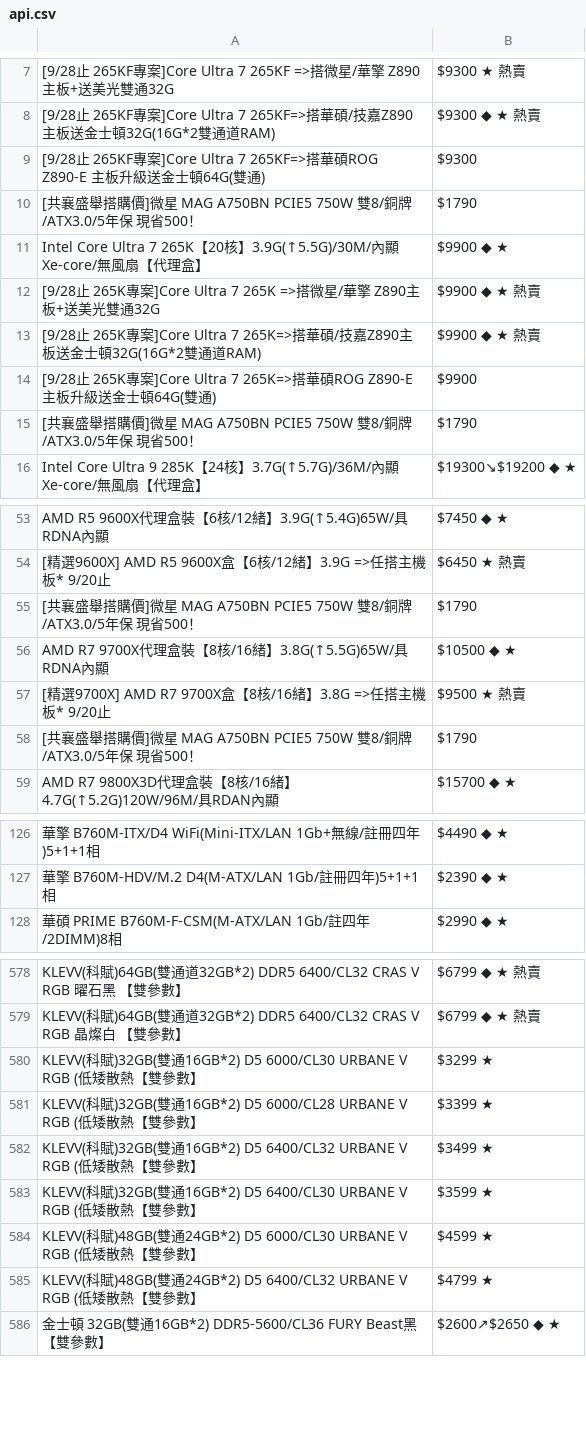
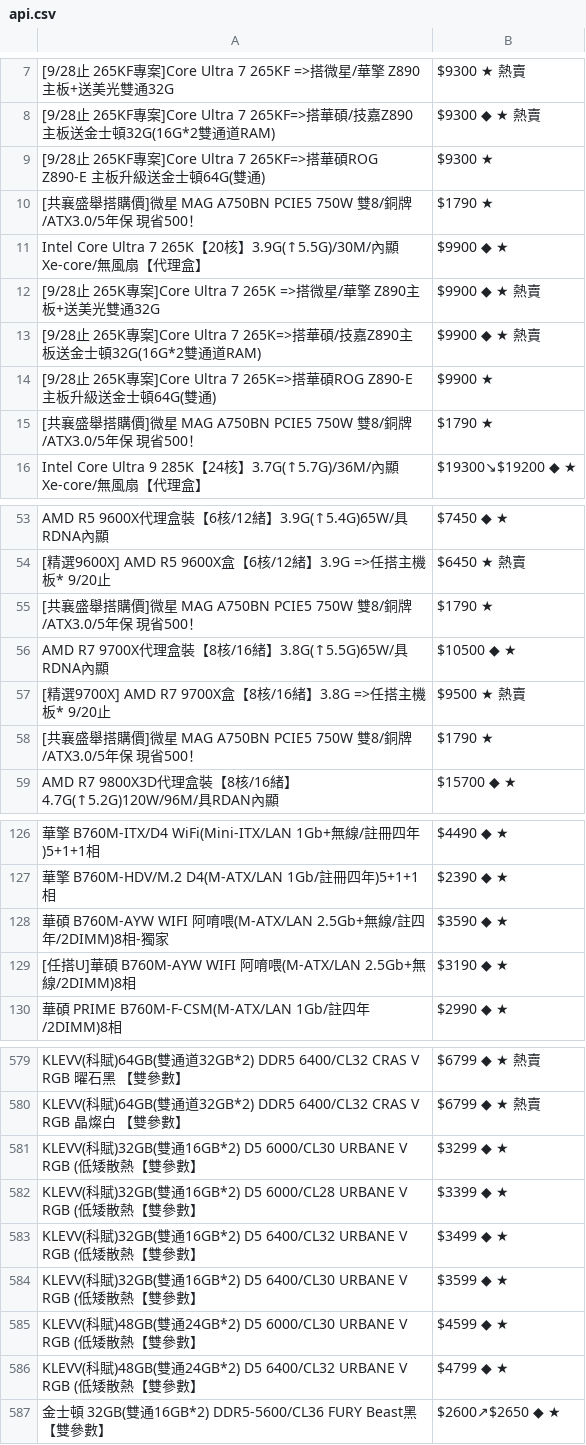
Before and after one commit to suouwang/ops_mid, a CSV file: api.csv, drawn as a sheet; only a part is shown, gaps mark what is left out; addresses are those after the commit; the diff covers the shown part only; the diff names each change by its address in the sheet, - before the commit and + after, or states it on an @@ line.

```diff
--- a/api.csv
+++ b/api.csv
-B9: $9300
+B9: $9300 ★
-B10: $1790
+B10: $1790 ★
-B14: $9900
+B14: $9900 ★
-B15: $1790
+B15: $1790 ★
-B55: $1790
+B55: $1790 ★
-B58: $1790
+B58: $1790 ★
+row 128: 華碩 B760M-AYW WIFI 阿唷喂(M-ATX/LAN 2.5Gb+無線/註四年/2DIMM)8相-獨家 | $3590 ◆ ★
+row 129: [任搭U]華碩 B760M-AYW WIFI 阿唷喂(M-ATX/LAN 2.5Gb+無線/2DIMM)8相 | $3190 ◆ ★
-B581: $3299 ★
+B581: $3299 ◆ ★
-B582: $3399 ★
+B582: $3399 ◆ ★
-B583: $3499 ★
+B583: $3499 ◆ ★
-B584: $3599 ★
+B584: $3599 ◆ ★
-B585: $4599 ★
+B585: $4599 ◆ ★
-B586: $4799 ★
+B586: $4799 ◆ ★
```
Also changed, not shown: 1 removed row elsewhere in this file, 1 other file.
